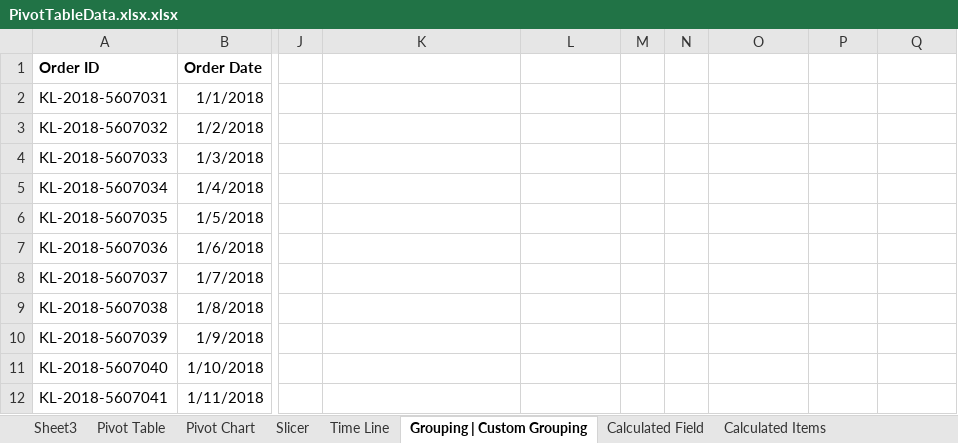
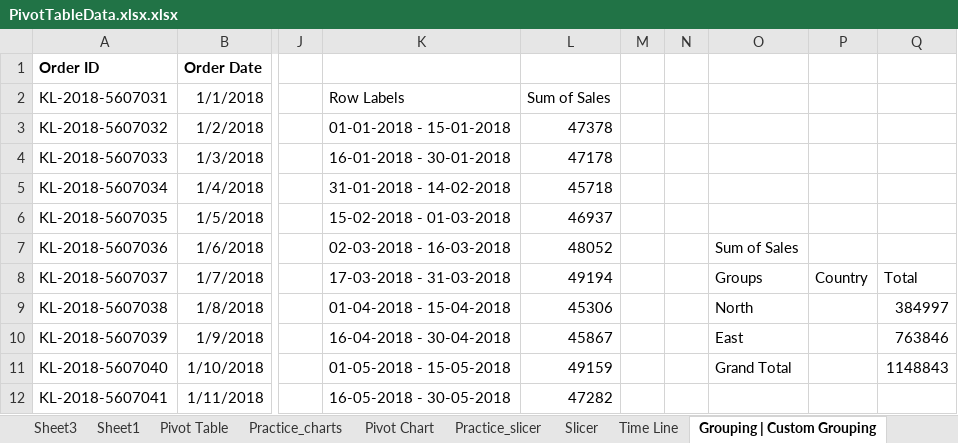
Before and after one commit to sumitmauryaa/Excel, an Excel workbook: Pivot table/PivotTableData.xlsx.xlsx, sheet Grouping | Custom Grouping, drawn as a sheet; only a part is shown, gaps mark what is left out; values as stored, in another font and other column widths than the file's, no borders; the diff covers the shown part only; the diff names each change by its address in the sheet, - before the commit and + after, or states it on an @@ line.

```diff
--- a/Pivot table/PivotTableData.xlsx.xlsx (sheet Grouping | Custom Grouping)
+++ b/Pivot table/PivotTableData.xlsx.xlsx (sheet Grouping | Custom Grouping)
+sheet tab: Sheet1
+sheet tab: Practice_charts
+sheet tab: Practice_slicer
-K2: (empty)
+K2: Row Labels
-L2: (empty)
+L2: Sum of Sales
-K3: (empty)
+K3: 01-01-2018 - 15-01-2018
-L3: (empty)
+L3: 47378
-K4: (empty)
+K4: 16-01-2018 - 30-01-2018
-L4: (empty)
+L4: 47178
-K5: (empty)
+K5: 31-01-2018 - 14-02-2018
-L5: (empty)
+L5: 45718
-K6: (empty)
+K6: 15-02-2018 - 01-03-2018
-L6: (empty)
+L6: 46937
-K7: (empty)
+K7: 02-03-2018 - 16-03-2018
-L7: (empty)
+L7: 48052
-O7: (empty)
+O7: Sum of Sales
-K8: (empty)
+K8: 17-03-2018 - 31-03-2018
-L8: (empty)
+L8: 49194
-O8: (empty)
+O8: Groups
-P8: (empty)
+P8: Country
-Q8: (empty)
+Q8: Total
-K9: (empty)
+K9: 01-04-2018 - 15-04-2018
-L9: (empty)
+L9: 45306
-O9: (empty)
+O9: North
-Q9: (empty)
+Q9: 384997
-K10: (empty)
+K10: 16-04-2018 - 30-04-2018
-L10: (empty)
+L10: 45867
-O10: (empty)
+O10: East
-Q10: (empty)
+Q10: 763846
-K11: (empty)
+K11: 01-05-2018 - 15-05-2018
-L11: (empty)
+L11: 49159
-O11: (empty)
+O11: Grand Total
-Q11: (empty)
+Q11: 1148843
-K12: (empty)
+K12: 16-05-2018 - 30-05-2018
-L12: (empty)
+L12: 47282
```
Also changed, not shown: 32 edited cells elsewhere in this sheet, charts or pictures, 1 other file.
